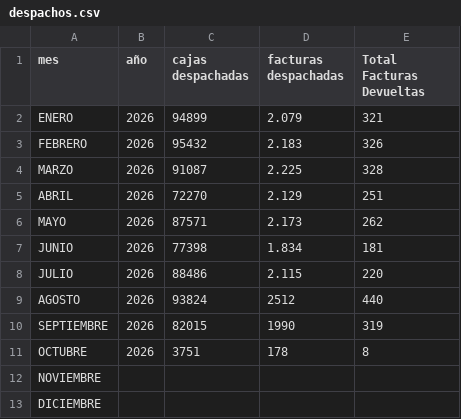
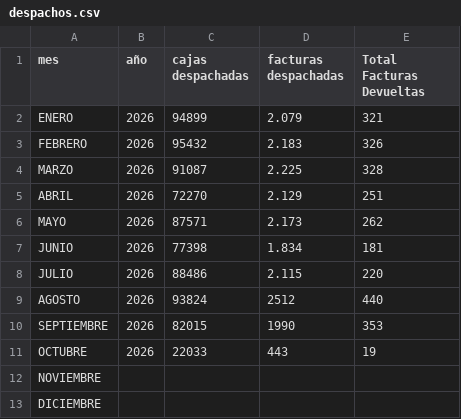
Before and after one commit to wynco0919/dashboard-devoluciones, a CSV file: despachos.csv, drawn as a sheet.

```diff
--- a/despachos.csv
+++ b/despachos.csv
@@ -9,4 +9,4 @@ JULIO;2026;88486;2.115;220
 AGOSTO;2026;93824;2512;440
-SEPTIEMBRE;2026;82015;1990;319
-OCTUBRE;2026;3751;178;8
+SEPTIEMBRE;2026;82015;1990;353
+OCTUBRE;2026;22033;443;19
 NOVIEMBRE;;;;
```
Also changed, not shown: 1 other file.
